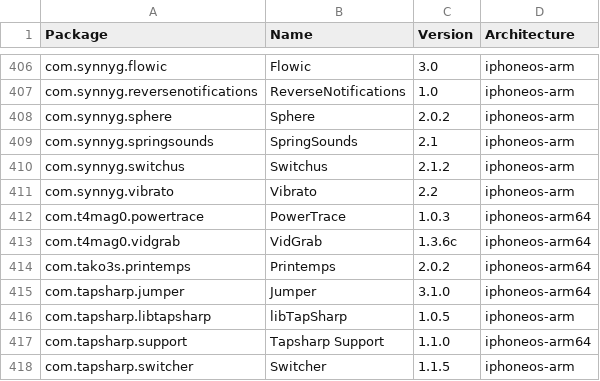
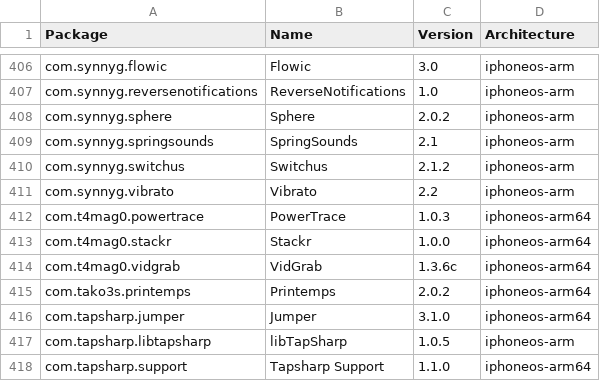
Before and after one commit to pastnm/crc_bark, a CSV file: Library/Caches/com.nan.crc/5955f11057cbf31ca2ac3620a1be6dfe5b69dd4edd2714f225e3bb363c636dc5.csv, drawn as a sheet; only a part is shown, gaps mark what is left out; the shorter side is filled out with more unchanged rows.

```diff
--- a/Library/Caches/com.nan.crc/5955f11057cbf31ca2ac3620a1be6dfe5b69dd4edd2714f225e3bb363c636dc5.csv
+++ b/Library/Caches/com.nan.crc/5955f11057cbf31ca2ac3620a1be6dfe5b69dd4edd2714f225e3bb363c636dc5.csv
@@ -412,2 +412,3 @@ com.synnyg.vibrato,Vibrato,2.2,iphoneos-arm
 com.t4mag0.powertrace,PowerTrace,1.0.3,iphoneos-arm64
+com.t4mag0.stackr,Stackr,1.0.0,iphoneos-arm64
 com.t4mag0.vidgrab,VidGrab,1.3.6c,iphoneos-arm64
```
